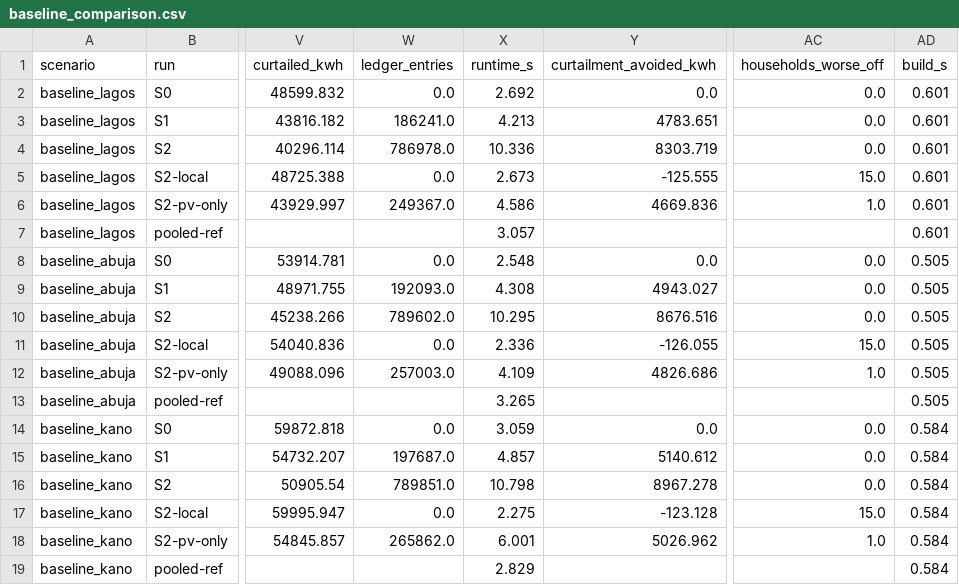
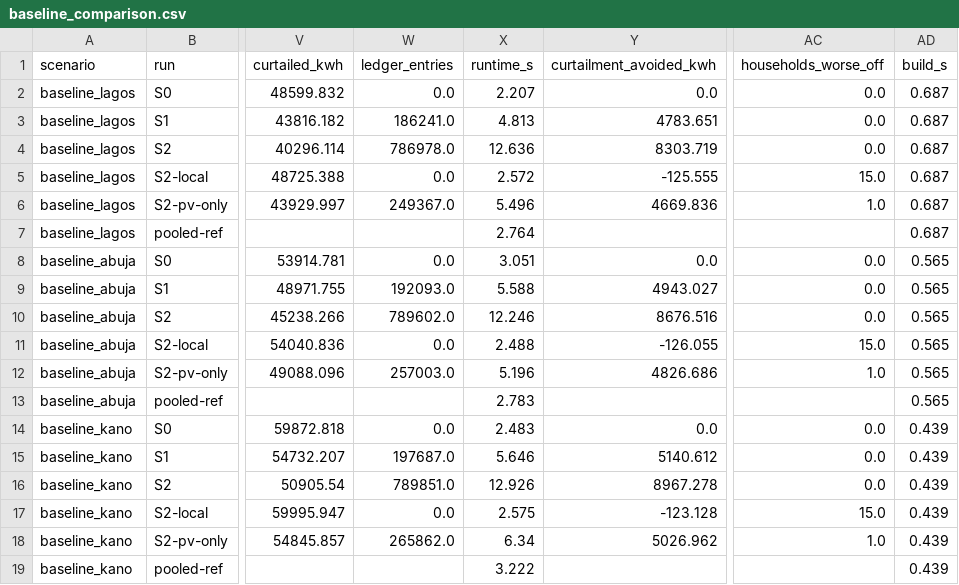
Before and after one commit to marvinoka4/vicinia, a CSV file: results/baseline_comparison.csv, drawn as a sheet; only a part is shown, gaps mark what is left out; the diff names each change by its address in the sheet, - before the commit and + after, or states it on an @@ line.

```diff
--- a/results/baseline_comparison.csv
+++ b/results/baseline_comparison.csv
-X2 (runtime_s): 2.692
+X2 (runtime_s): 2.207
-AD2:AD7 (build_s): 0.601
+AD2:AD7 (build_s): 0.687
-X3 (runtime_s): 4.213
+X3 (runtime_s): 4.813
-X4 (runtime_s): 10.336
+X4 (runtime_s): 12.636
-X5 (runtime_s): 2.673
+X5 (runtime_s): 2.572
-X6 (runtime_s): 4.586
+X6 (runtime_s): 5.496
-X7 (runtime_s): 3.057
+X7 (runtime_s): 2.764
-X8 (runtime_s): 2.548
+X8 (runtime_s): 3.051
-AD8:AD13 (build_s): 0.505
+AD8:AD13 (build_s): 0.565
-X9 (runtime_s): 4.308
+X9 (runtime_s): 5.588
-X10 (runtime_s): 10.295
+X10 (runtime_s): 12.246
-X11 (runtime_s): 2.336
+X11 (runtime_s): 2.488
-X12 (runtime_s): 4.109
+X12 (runtime_s): 5.196
-X13 (runtime_s): 3.265
+X13 (runtime_s): 2.783
-X14 (runtime_s): 3.059
+X14 (runtime_s): 2.483
-AD14:AD19 (build_s): 0.584
+AD14:AD19 (build_s): 0.439
-X15 (runtime_s): 4.857
+X15 (runtime_s): 5.646
-X16 (runtime_s): 10.798
+X16 (runtime_s): 12.926
-X17 (runtime_s): 2.275
+X17 (runtime_s): 2.575
-X18 (runtime_s): 6.001
+X18 (runtime_s): 6.34
-X19 (runtime_s): 2.829
+X19 (runtime_s): 3.222
```
Also changed, not shown: results/defaults_comparison_lagos.csv, results/runtime.csv, 7 other files.
